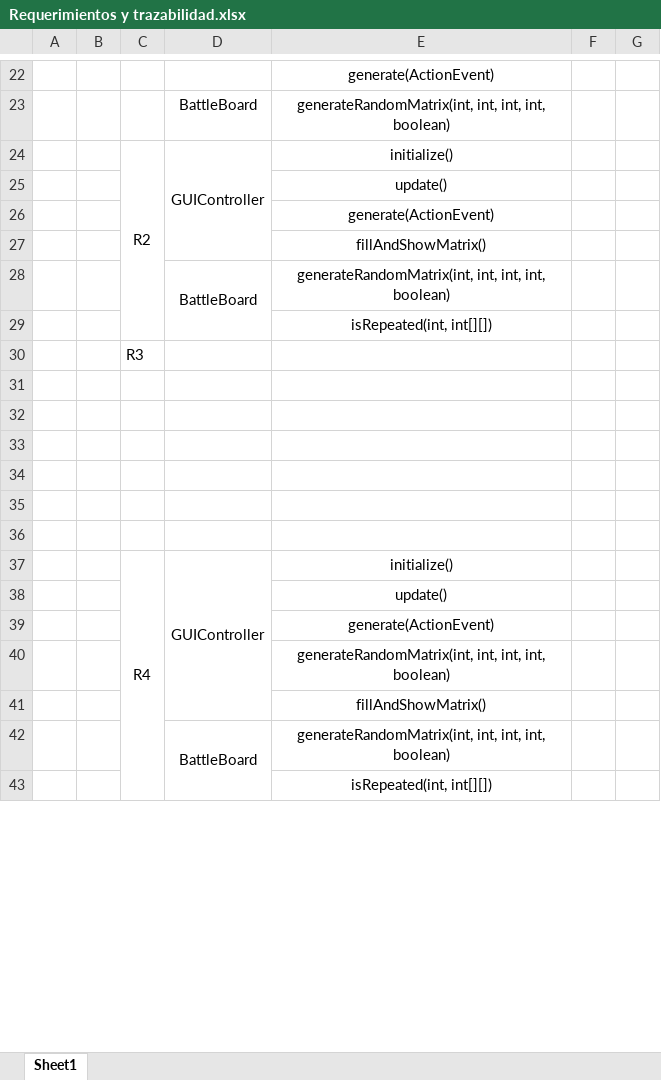
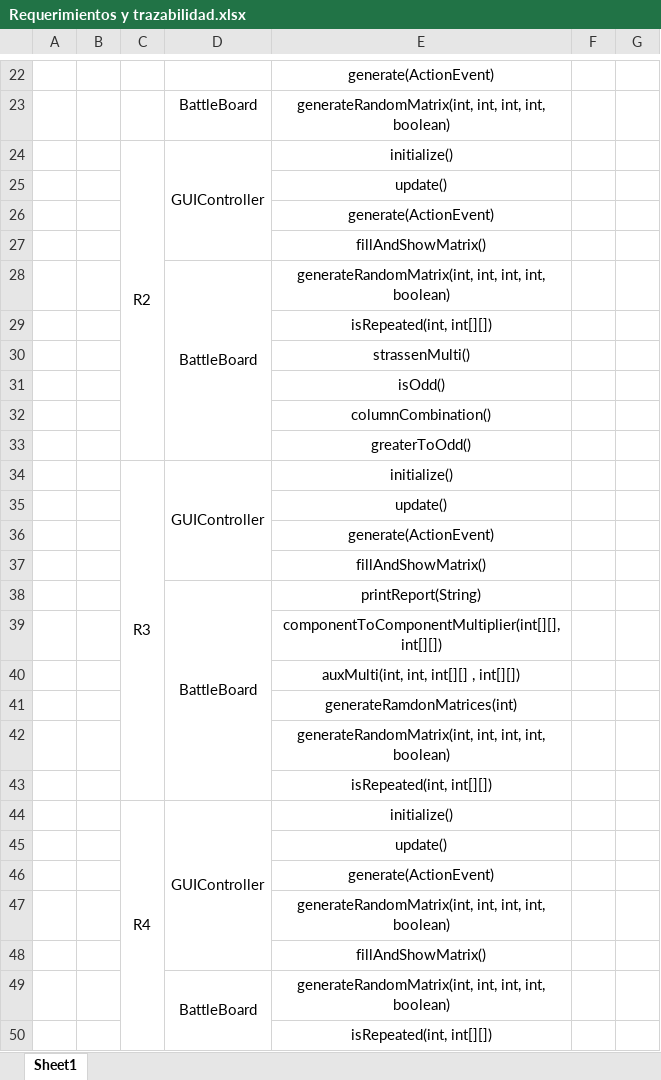
Before and after one commit to nicolaspenagos/-Matrix_MultiplicationLAB1, an Excel workbook: docs/Requerimientos y trazabilidad.xlsx, sheet Sheet1, drawn as a sheet; only a part is shown, gaps mark what is left out; values as stored, in another font and other column widths than the file's, no borders; removed rows and columns are numbered as before the commit, all else as after; the diff names each change by its address in the sheet, - before the commit and + after, or states it on an @@ line.

```diff
--- a/docs/Requerimientos y trazabilidad.xlsx (sheet Sheet1)
+++ b/docs/Requerimientos y trazabilidad.xlsx (sheet Sheet1)
-C24:C29 merged
+C24:C33 merged
-D28:D29 merged
+D28:D33 merged
-row 30:  |  | R3
-E30: (empty)
+E30: strassenMulti()
-E31: (empty)
+E31: isOdd()
-E32: (empty)
+E32: columnCombination()
-E33: (empty)
+E33: greaterToOdd()
-row 34: (empty)
+row 34:  |  | R3 | GUIController | initialize()
+C34:C43 merged
+D34:D37 merged
-E35: (empty)
+E35: update()
+row 36:  |  |  |  | generate(ActionEvent)
+row 37:  |  |  |  | fillAndShowMatrix()
+row 38:  |  |  | BattleBoard | printReport(String)
+row 39:  |  |  |  | componentToComponentMultiplier(int[][], int[][])
+row 40:  |  |  |  | auxMulti(int, int, int[][] , int[][])
+row 41:  |  |  |  | generateRamdonMatrices(int)
+row 42:  |  |  |  | generateRandomMatrix(int, int, int, int, boolean)
+row 43:  |  |  |  | isRepeated(int, int[][])
```
Also changed, not shown: 4 other files.
